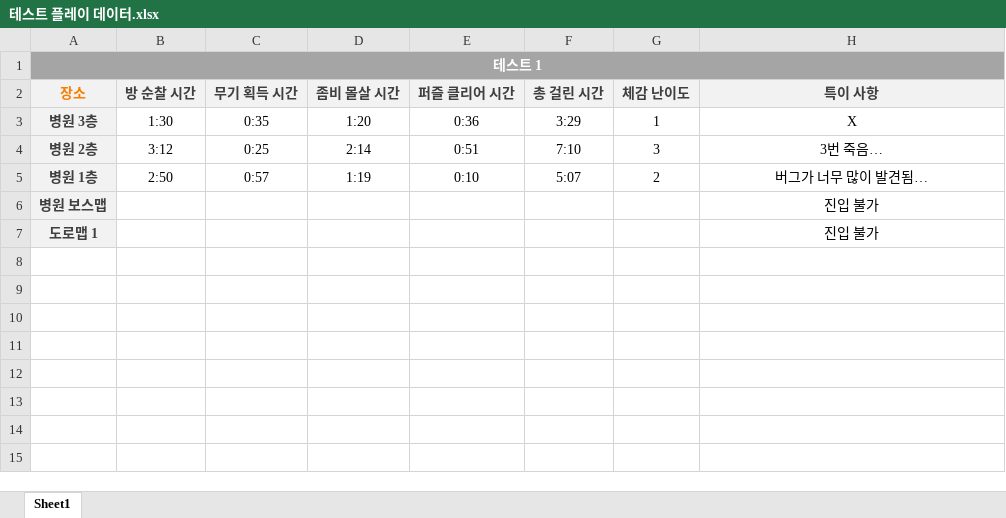
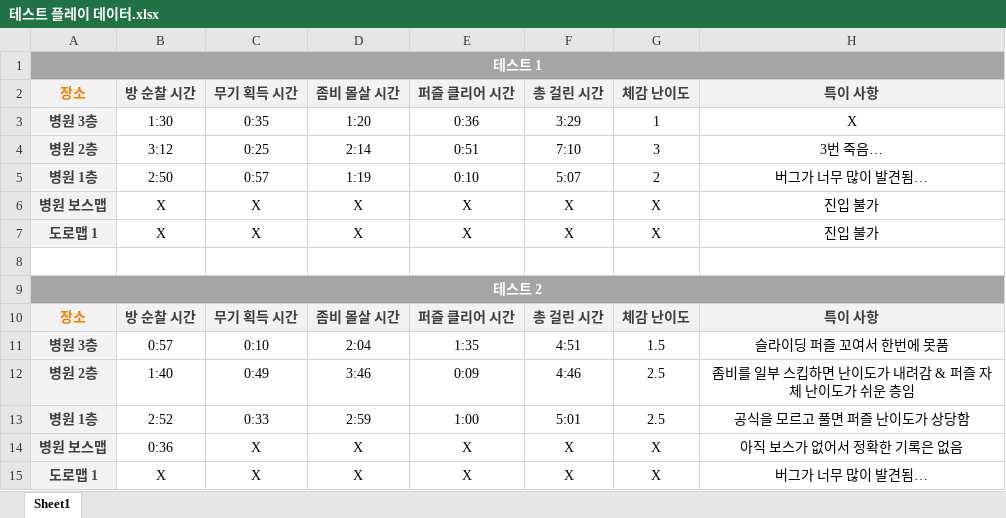
Before and after one commit to pknu-wap/CODE_PANDEMIC, an Excel workbook: CODE_PANDEMIC/Document/테스트 플레이 데이터.xlsx, sheet Sheet1, drawn as a sheet; values as stored, in another font and other column widths than the file's, no borders; removed rows and columns are numbered as before the commit, all else as after; the diff names each change by its address in the sheet, - before the commit and + after, or states it on an @@ line.

```diff
--- a/CODE_PANDEMIC/Document/테스트 플레이 데이터.xlsx (sheet Sheet1)
+++ b/CODE_PANDEMIC/Document/테스트 플레이 데이터.xlsx (sheet Sheet1)
-row 6: 병원 보스맵 |  |  |  |  |  |  | 진입 불가
+row 6: 병원 보스맵 | X | X | X | X | X | X | 진입 불가
+row 7: 도로맵 1 | X | X | X | X | X | X | 진입 불가
-row 8: 도로맵 1 |  |  |  |  |  |  | 진입 불가
+row 8: (empty)
-A8 fill: #F2F2F2
+A8 fill: none
+row 9: 테스트 2
+row 10: 장소 | 방 순찰 시간 | 무기 획득 시간 | 좀비 몰살 시간 | 퍼즐 클리어 시간 | 총 걸린 시간 | 체감 난이도 | 특이 사항
+row 11: 병원 3층 | 0:57 | 0:10 | 2:04 | 1:35 | 4:51 | 1.5 | 슬라이딩 퍼즐 꼬여서 한번에 못품
+row 12: 병원 2층 | 1:40 | 0:49 | 3:46 | 0:09 | 4:46 | 2.5 | 좀비를 일부 스킵하면 난이도가 내려감 & 퍼즐 자체 난이도가 쉬운 층임
+row 13: 병원 1층 | 2:52 | 0:33 | 2:59 | 1:00 | 5:01 | 2.5 | 공식을 모르고 풀면 퍼즐 난이도가 상당함
+row 14: 병원 보스맵 | 0:36 | X | X | X | X | X | 아직 보스가 없어서 정확한 기록은 없음
+row 15: 도로맵 1 | X | X | X | X | X | X | 버그가 너무 많이 발견됨…
```
Also changed, not shown: 4 other files.
